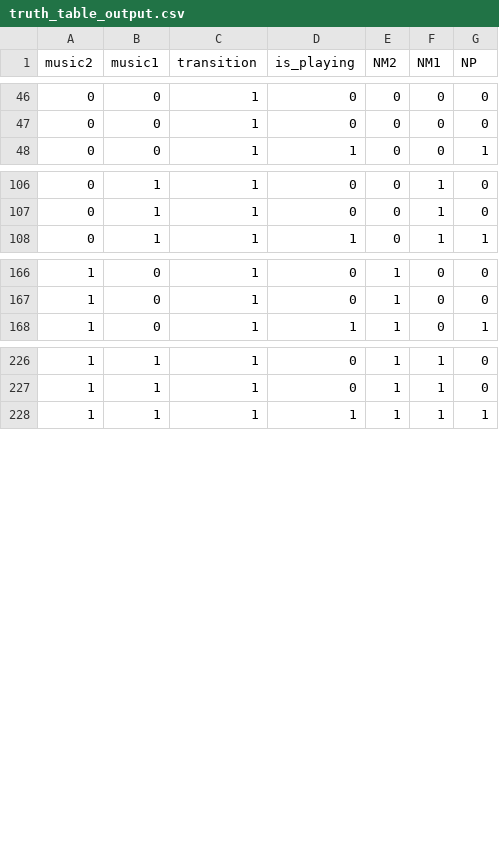
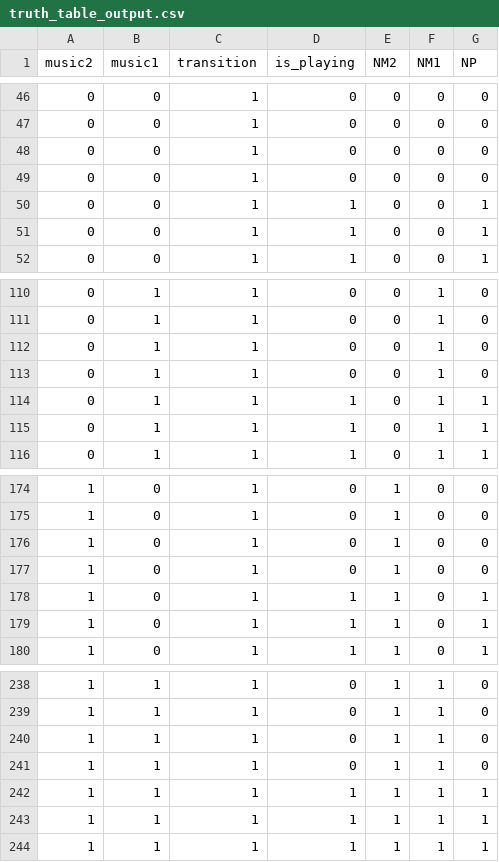
Before and after one commit to WSm-77/digital_technologies, a CSV file: lab3/truth_table/truth_table_output.csv, drawn as a sheet; only a part is shown, gaps mark what is left out; the diff names each change by its address in the sheet, - before the commit and + after, or states it on an @@ line.

```diff
--- a/lab3/truth_table/truth_table_output.csv
+++ b/lab3/truth_table/truth_table_output.csv
+row 48: 0 | 0 | 1 | 0 | 0 | 0 | 0
+row 49: 0 | 0 | 1 | 0 | 0 | 0 | 0
+row 50: 0 | 0 | 1 | 1 | 0 | 0 | 1
+row 51: 0 | 0 | 1 | 1 | 0 | 0 | 1
+row 112: 0 | 1 | 1 | 0 | 0 | 1 | 0
+row 113: 0 | 1 | 1 | 0 | 0 | 1 | 0
+row 114: 0 | 1 | 1 | 1 | 0 | 1 | 1
+row 115: 0 | 1 | 1 | 1 | 0 | 1 | 1
+row 176: 1 | 0 | 1 | 0 | 1 | 0 | 0
+row 177: 1 | 0 | 1 | 0 | 1 | 0 | 0
+row 178: 1 | 0 | 1 | 1 | 1 | 0 | 1
+row 179: 1 | 0 | 1 | 1 | 1 | 0 | 1
+row 240: 1 | 1 | 1 | 0 | 1 | 1 | 0
+row 241: 1 | 1 | 1 | 0 | 1 | 1 | 0
+row 242: 1 | 1 | 1 | 1 | 1 | 1 | 1
+row 243: 1 | 1 | 1 | 1 | 1 | 1 | 1
```
Also changed, not shown: lab3/truth_table/truth_table_state_transitions.csv, 4 other files.
